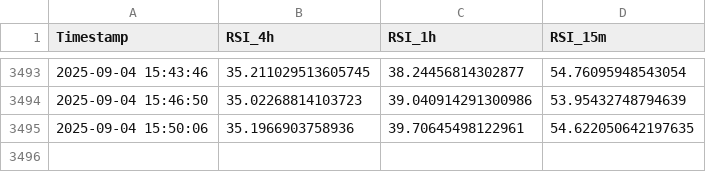
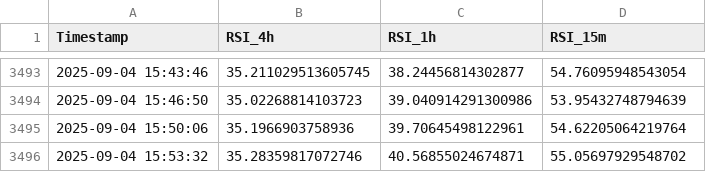
Before and after one commit to felix-zamu/mi_repo_rsi, a CSV file: rsi_promedios.csv, drawn as a sheet; only a part is shown, gaps mark what is left out.

```diff
--- a/rsi_promedios.csv
+++ b/rsi_promedios.csv
@@ -3494,2 +3494,3 @@ Timestamp,RSI_4h,RSI_1h,RSI_15m
 2025-09-04 15:46:50,35.02268814103723,39.040914291300986,53.95432748794639
-2025-09-04 15:50:06,35.1966903758936,39.70645498122961,54.622050642197635
+2025-09-04 15:50:06,35.1966903758936,39.70645498122961,54.62205064219764
+2025-09-04 15:53:32,35.28359817072746,40.56855024674871,55.05697929548702
```
Also changed, not shown: 2 other files.
